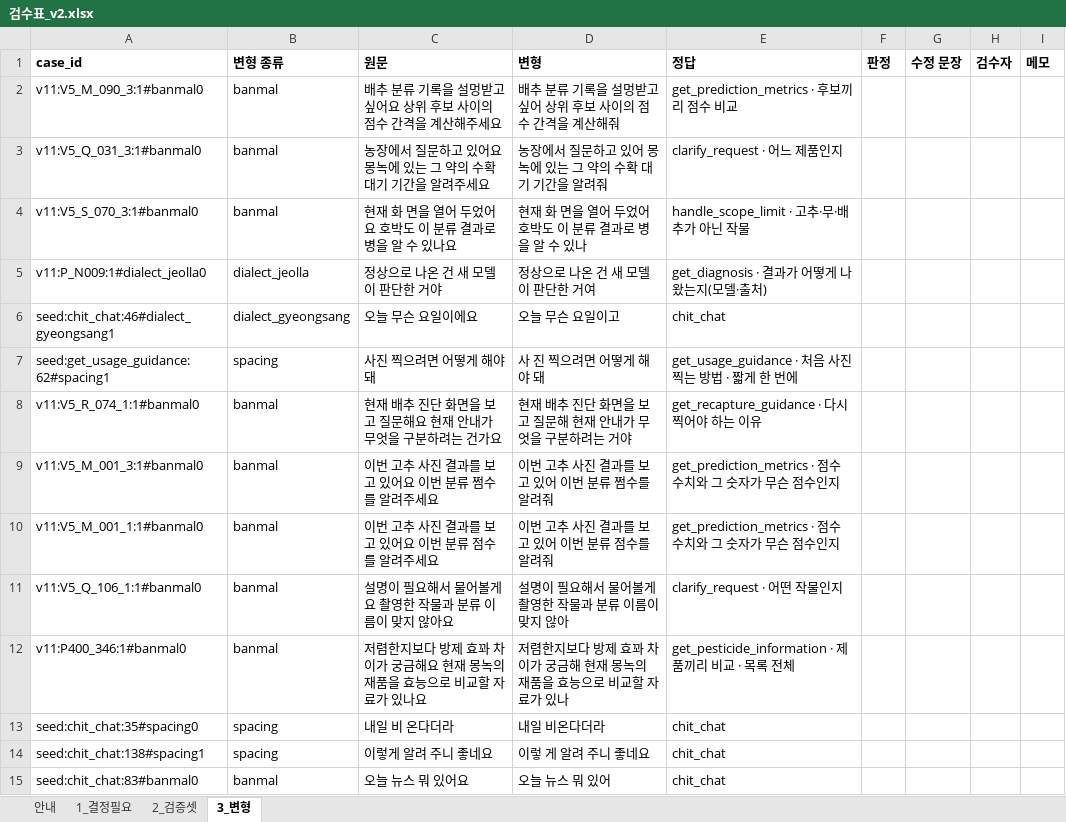
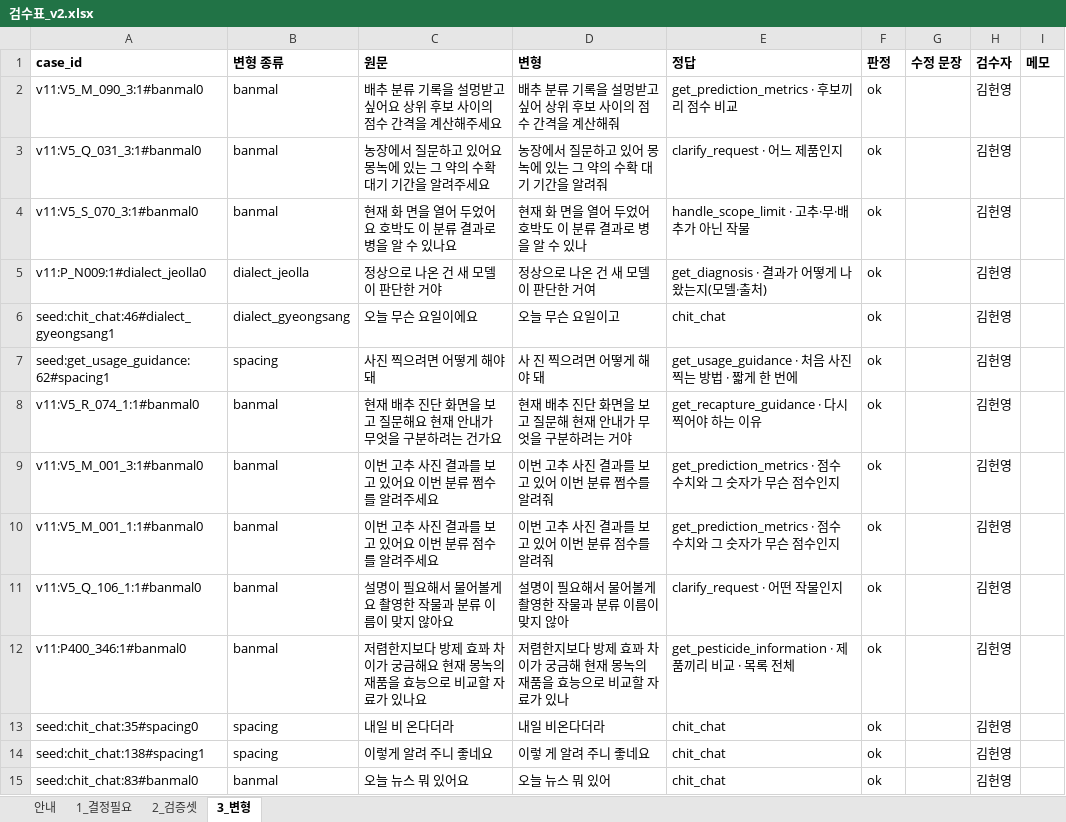
Before and after one commit to hs-cropy/Cropy, an Excel workbook: ml/qwen/data_v2/검수표_v2.xlsx, sheet 3_변형, drawn as a sheet; only a part is shown; values as stored, in another font and other column widths than the file's, no borders; the diff covers the shown part only; the diff names each change by its address in the sheet, - before the commit and + after, or states it on an @@ line.

```diff
--- a/ml/qwen/data_v2/검수표_v2.xlsx (sheet 3_변형)
+++ b/ml/qwen/data_v2/검수표_v2.xlsx (sheet 3_변형)
-F2:F15 (판정): (empty)
+F2:F15 (판정): ok
-H2:H15 (검수자): (empty)
+H2:H15 (검수자): 김헌영
```
Also changed, not shown: 572 edited cells elsewhere in this sheet, sheet 2_검증셋, sheet 1_결정필요, 5 other files.
